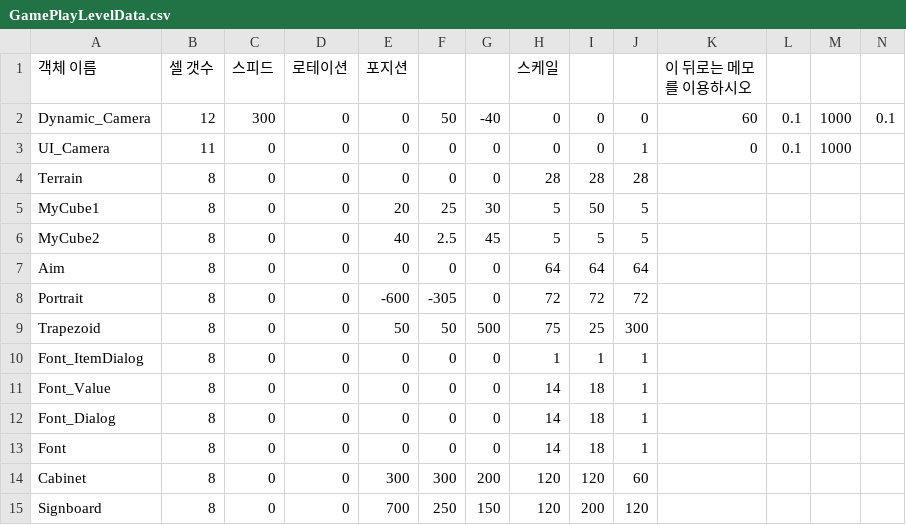
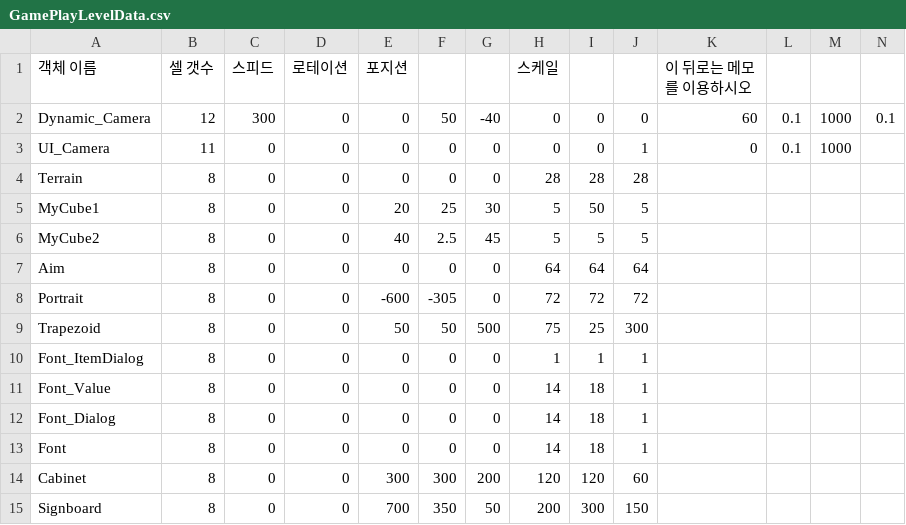
Before and after one commit to ryoulim/SR_Team_Project, a CSV file: Client/bin/Resources/Data/GamePlayLevelData.csv, drawn as a sheet.

```diff
--- a/Client/bin/Resources/Data/GamePlayLevelData.csv
+++ b/Client/bin/Resources/Data/GamePlayLevelData.csv
@@ -14,2 +14,2 @@ Font,8,0,0,0,0,0,14,18,1,,,,
 Cabinet,8,0,0,300,300,200,120,120,60,,,,
-Signboard,8,0,0,700,250,150,120,200,120,,,,
+Signboard,8,0,0,700,350,50,200,300,150,,,,
```
Also changed, not shown: 12 other files.
